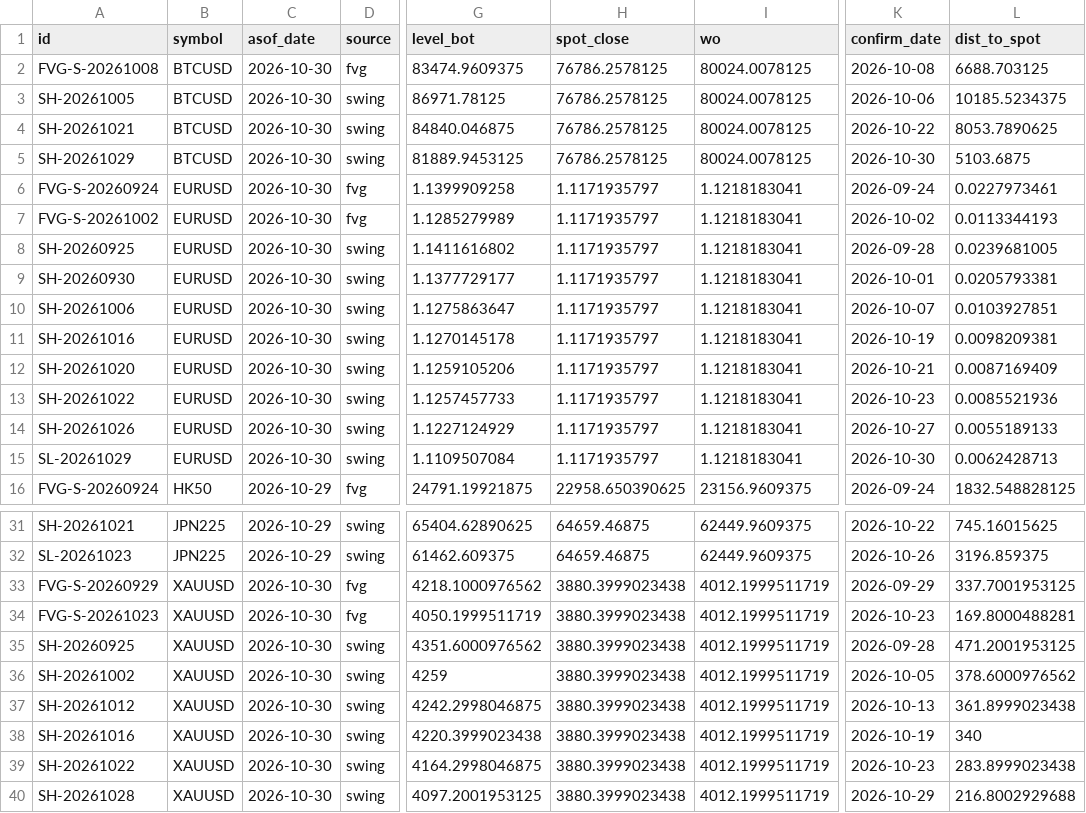
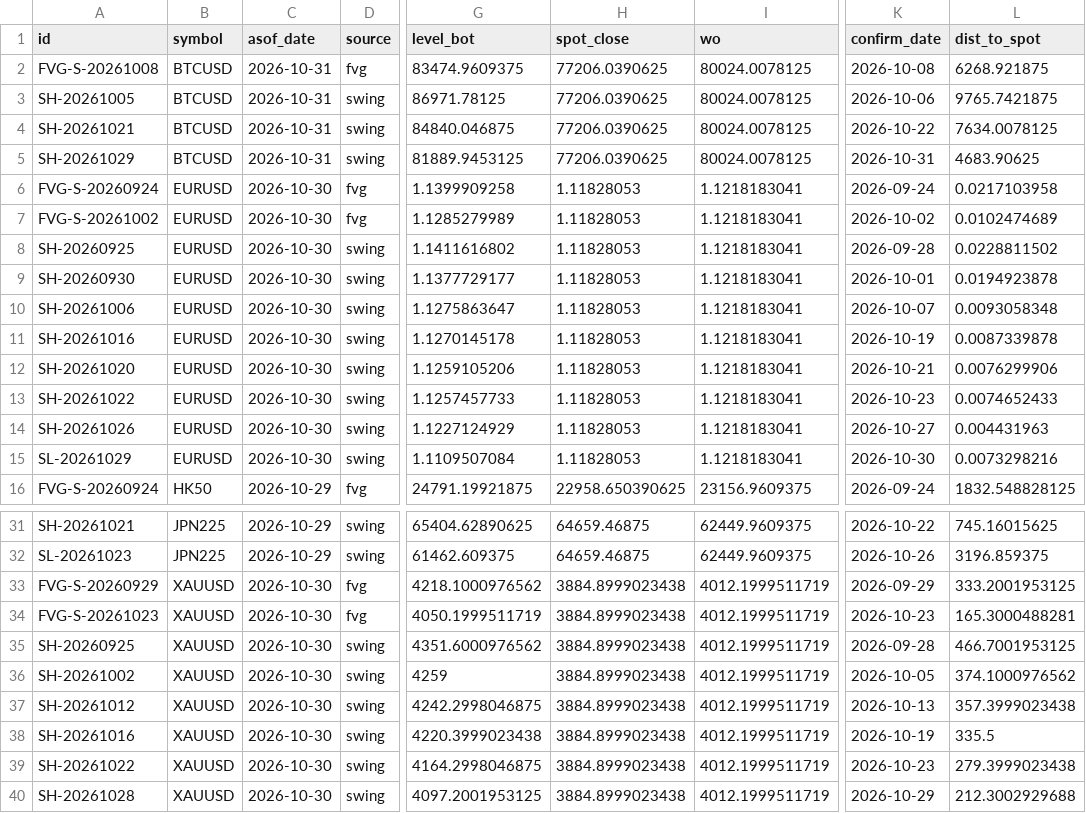
Before and after one commit to keenewong-ai/xauusd-bounce-live, a CSV file: data_levels.csv, drawn as a sheet; only a part is shown, gaps mark what is left out; the diff names each change by its address in the sheet, - before the commit and + after, or states it on an @@ line.

```diff
--- a/data_levels.csv
+++ b/data_levels.csv
-C2:C5 (asof_date): 2026-10-30
+C2:C5 (asof_date): 2026-10-31
-H2:H5 (spot_close): 76786.2578125
+H2:H5 (spot_close): 77206.0390625
-L2 (dist_to_spot): 6688.703125
+L2 (dist_to_spot): 6268.921875
-L3 (dist_to_spot): 10185.5234375
+L3 (dist_to_spot): 9765.7421875
-L4 (dist_to_spot): 8053.7890625
+L4 (dist_to_spot): 7634.0078125
-K5 (confirm_date): 2026-10-30
+K5 (confirm_date): 2026-10-31
-L5 (dist_to_spot): 5103.6875
+L5 (dist_to_spot): 4683.90625
-H6:H15 (spot_close): 1.1171935797
+H6:H15 (spot_close): 1.11828053
-L6 (dist_to_spot): 0.0227973461
+L6 (dist_to_spot): 0.0217103958
-L7 (dist_to_spot): 0.0113344193
+L7 (dist_to_spot): 0.0102474689
-L8 (dist_to_spot): 0.0239681005
+L8 (dist_to_spot): 0.0228811502
-L9 (dist_to_spot): 0.0205793381
+L9 (dist_to_spot): 0.0194923878
-L10 (dist_to_spot): 0.0103927851
+L10 (dist_to_spot): 0.0093058348
-L11 (dist_to_spot): 0.0098209381
+L11 (dist_to_spot): 0.0087339878
-L12 (dist_to_spot): 0.0087169409
+L12 (dist_to_spot): 0.0076299906
-L13 (dist_to_spot): 0.0085521936
+L13 (dist_to_spot): 0.0074652433
-L14 (dist_to_spot): 0.0055189133
+L14 (dist_to_spot): 0.004431963
-L15 (dist_to_spot): 0.0062428713
+L15 (dist_to_spot): 0.0073298216
-H33:H40 (spot_close): 3880.3999023438
+H33:H40 (spot_close): 3884.8999023438
-L33 (dist_to_spot): 337.7001953125
+L33 (dist_to_spot): 333.2001953125
-L34 (dist_to_spot): 169.8000488281
+L34 (dist_to_spot): 165.3000488281
-L35 (dist_to_spot): 471.2001953125
+L35 (dist_to_spot): 466.7001953125
-L36 (dist_to_spot): 378.6000976562
+L36 (dist_to_spot): 374.1000976562
-L37 (dist_to_spot): 361.8999023438
+L37 (dist_to_spot): 357.3999023438
-L38 (dist_to_spot): 340
+L38 (dist_to_spot): 335.5
-L39 (dist_to_spot): 283.8999023438
+L39 (dist_to_spot): 279.3999023438
-L40 (dist_to_spot): 216.8002929688
+L40 (dist_to_spot): 212.3002929688
```
Also changed, not shown: data_hist.csv, 2 other files.
